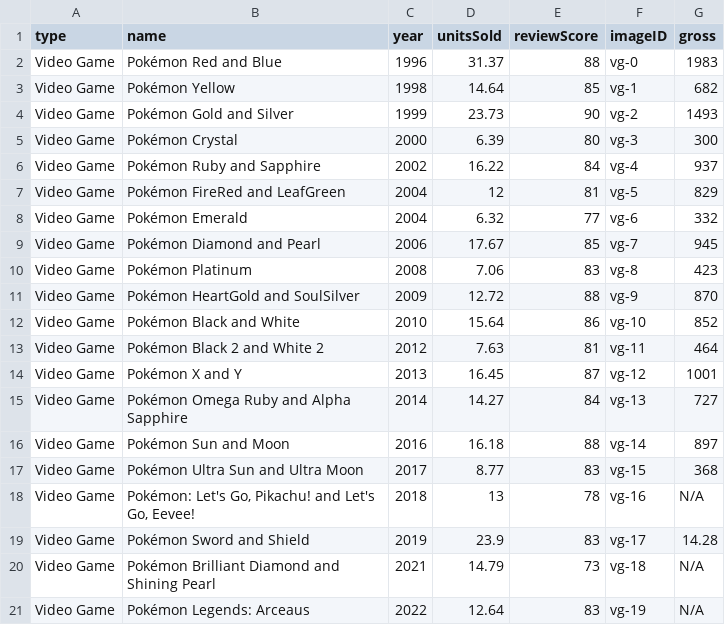
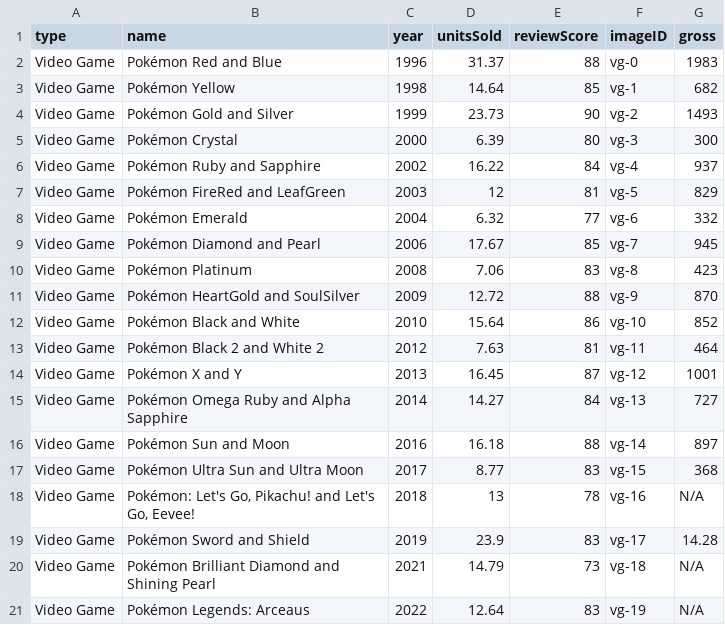
Before and after one commit to lisijia6/An-Adventure-with-Pokemon, a CSV file: Implementation/data/videoGames.csv, drawn as a sheet.

Commit message:
add digimon movie and video game

```diff
--- a/Implementation/data/videoGames.csv
+++ b/Implementation/data/videoGames.csv
@@ -6,3 +6,3 @@ Video Game,Pokémon Crystal,2000,6.39,80,vg-3,300
 Video Game,Pokémon Ruby and Sapphire,2002,16.22,84,vg-4,937
-Video Game,Pokémon FireRed and LeafGreen,2004,12,81,vg-5,829
+Video Game,Pokémon FireRed and LeafGreen,2003,12,81,vg-5,829
 Video Game,Pokémon Emerald,2004,6.32,77,vg-6,332
```
Also changed, not shown: 5 other files.
